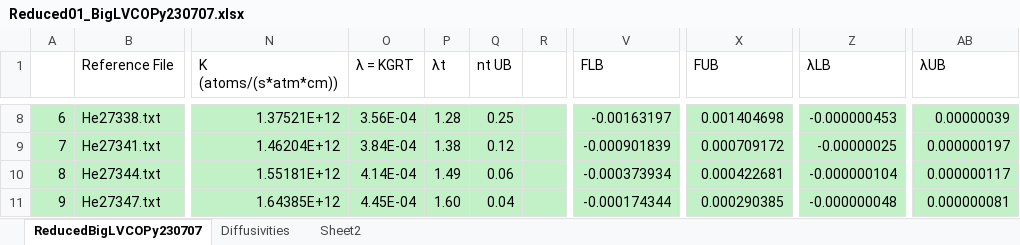
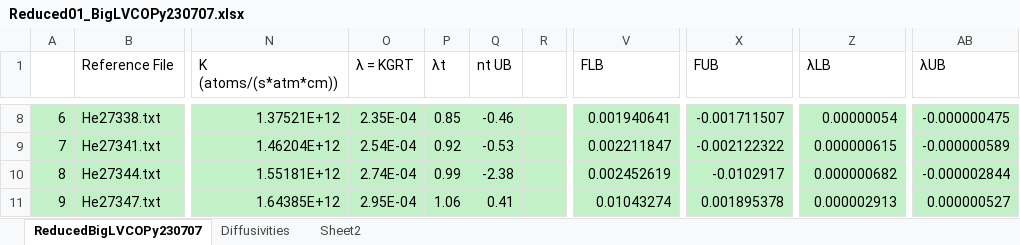
Before and after one commit to benjthyer/Dissertation, an Excel workbook: Chapter3/Tables/Reduced01_BigLVCOPy230707.xlsx, sheet ReducedBigLVCOPy230707, drawn as a sheet; only a part is shown, gaps mark what is left out; values as stored, in another font and other column widths than the file's, no borders; the diff covers the shown part only; the diff names each change by its address in the sheet, - before the commit and + after, or states it on an @@ line.

```diff
--- a/Chapter3/Tables/Reduced01_BigLVCOPy230707.xlsx (sheet ReducedBigLVCOPy230707)
+++ b/Chapter3/Tables/Reduced01_BigLVCOPy230707.xlsx (sheet ReducedBigLVCOPy230707)
-O8 (λ = KGRT): 3.56E-04
+O8 (λ = KGRT): 2.35E-04
-P8 (λt): 1.28
+P8 (λt): 0.85
-Q8 (nt UB): 0.25
+Q8 (nt UB): -0.46
-V8 (FLB): -0.00163197
+V8 (FLB): 0.001940641
-X8 (FUB): 0.001404698
+X8 (FUB): -0.001711507
-Z8 (λLB): -0.000000453
+Z8 (λLB): 0.00000054
-AB8 (λUB): 0.00000039
+AB8 (λUB): -0.000000475
-O9 (λ = KGRT): 3.84E-04
+O9 (λ = KGRT): 2.54E-04
-P9 (λt): 1.38
+P9 (λt): 0.92
-Q9 (nt UB): 0.12
+Q9 (nt UB): -0.53
-V9 (FLB): -0.000901839
+V9 (FLB): 0.002211847
-X9 (FUB): 0.000709172
+X9 (FUB): -0.002122322
-Z9 (λLB): -0.00000025
+Z9 (λLB): 0.000000615
-AB9 (λUB): 0.000000197
+AB9 (λUB): -0.000000589
-O10 (λ = KGRT): 4.14E-04
+O10 (λ = KGRT): 2.74E-04
-P10 (λt): 1.49
+P10 (λt): 0.99
-Q10 (nt UB): 0.06
+Q10 (nt UB): -2.38
-V10 (FLB): -0.000373934
+V10 (FLB): 0.002452619
-X10 (FUB): 0.000422681
+X10 (FUB): -0.0102917
-Z10 (λLB): -0.000000104
+Z10 (λLB): 0.000000682
-AB10 (λUB): 0.000000117
+AB10 (λUB): -0.000002844
-O11 (λ = KGRT): 4.45E-04
+O11 (λ = KGRT): 2.95E-04
-P11 (λt): 1.60
+P11 (λt): 1.06
-Q11 (nt UB): 0.04
+Q11 (nt UB): 0.41
-V11 (FLB): -0.000174344
+V11 (FLB): 0.01043274
-X11 (FUB): 0.000290385
+X11 (FUB): 0.001895378
-Z11 (λLB): -0.000000048
+Z11 (λLB): 0.000002913
-AB11 (λUB): 0.000000081
+AB11 (λUB): 0.000000527
```
Also changed, not shown: 174 edited cells and cell formats elsewhere in this sheet, sheet Diffusivities, charts or pictures, 11 other files.
